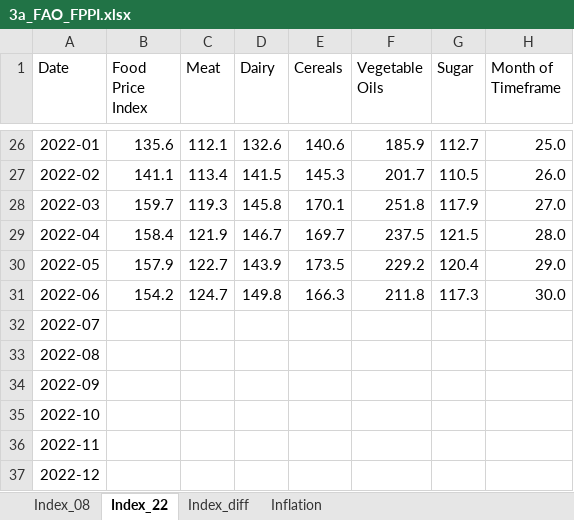
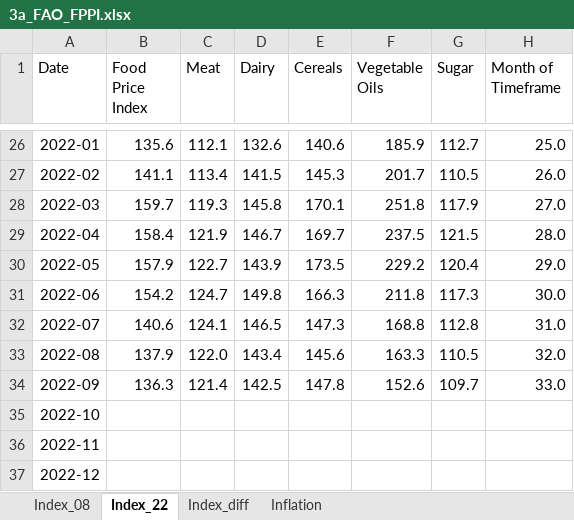
Before and after one commit to nrwpradana/krisis-pangan, an Excel workbook: data/3a_FAO_FPPI.xlsx, sheet Index_22, drawn as a sheet; only a part is shown, gaps mark what is left out; values as stored, in another font and other column widths than the file's, no borders; the diff names each change by its address in the sheet, - before the commit and + after, or states it on an @@ line.

```diff
--- a/data/3a_FAO_FPPI.xlsx (sheet Index_22)
+++ b/data/3a_FAO_FPPI.xlsx (sheet Index_22)
-B32 (Food Price Index): (empty)
+B32 (Food Price Index): 140.6
-C32 (Meat): (empty)
+C32 (Meat): 124.1
-D32 (Dairy): (empty)
+D32 (Dairy): 146.5
-E32 (Cereals): (empty)
+E32 (Cereals): 147.3
-F32 (Vegetable Oils): (empty)
+F32 (Vegetable Oils): 168.8
-G32 (Sugar): (empty)
+G32 (Sugar): 112.8
-H32 (Month of Timeframe): (empty)
+H32 (Month of Timeframe): 31.0
-B33 (Food Price Index): (empty)
+B33 (Food Price Index): 137.9
-C33 (Meat): (empty)
+C33 (Meat): 122.0
-D33 (Dairy): (empty)
+D33 (Dairy): 143.4
-E33 (Cereals): (empty)
+E33 (Cereals): 145.6
-F33 (Vegetable Oils): (empty)
+F33 (Vegetable Oils): 163.3
-G33 (Sugar): (empty)
+G33 (Sugar): 110.5
-H33 (Month of Timeframe): (empty)
+H33 (Month of Timeframe): 32.0
-B34 (Food Price Index): (empty)
+B34 (Food Price Index): 136.3
-C34 (Meat): (empty)
+C34 (Meat): 121.4
-D34 (Dairy): (empty)
+D34 (Dairy): 142.5
-E34 (Cereals): (empty)
+E34 (Cereals): 147.8
-F34 (Vegetable Oils): (empty)
+F34 (Vegetable Oils): 152.6
-G34 (Sugar): (empty)
+G34 (Sugar): 109.7
-H34 (Month of Timeframe): (empty)
+H34 (Month of Timeframe): 33.0
```
Also changed, not shown: sheet Index_diff.
